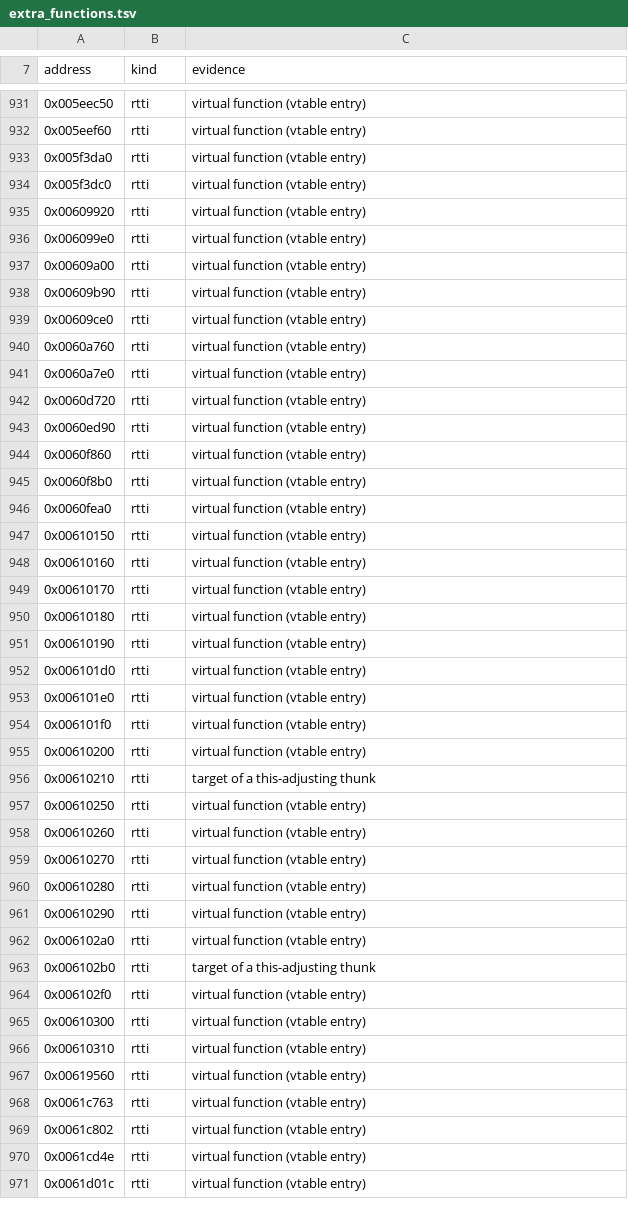
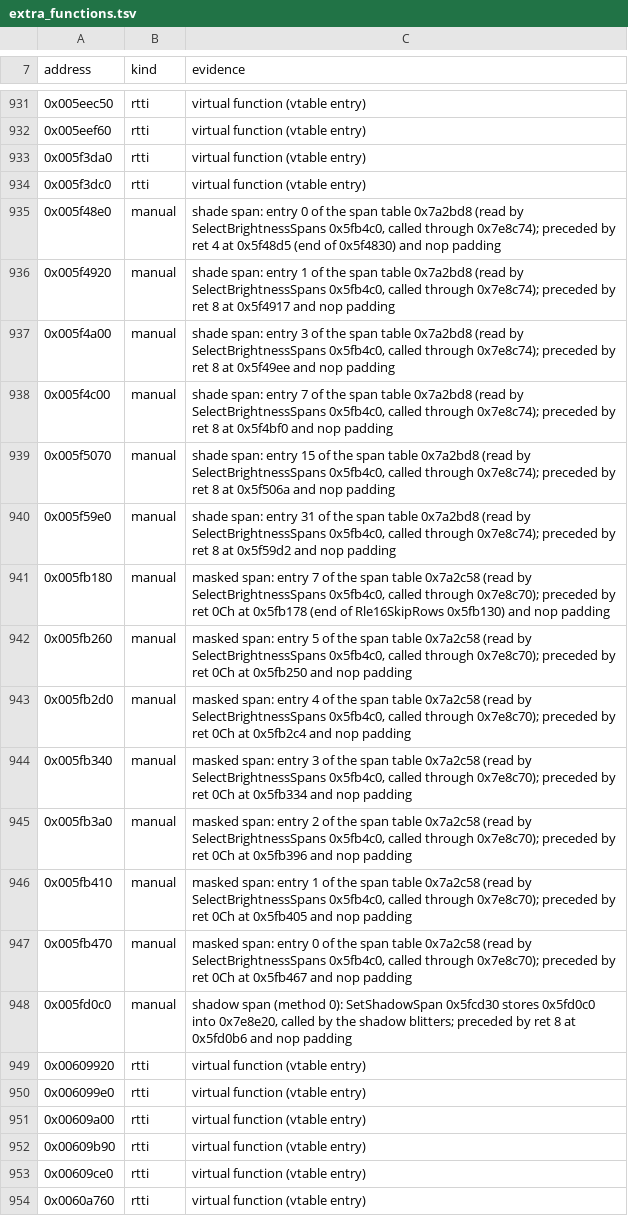
Before and after one commit to OptimusCrime/s3u-reverse, a TSV file: re/extra_functions.tsv, drawn as a sheet; only a part is shown, gaps mark what is left out; the shorter side is filled out with more unchanged rows.

```diff
--- a/re/extra_functions.tsv
+++ b/re/extra_functions.tsv
@@ -934,2 +934,16 @@ address	kind	evidence
 0x005f3dc0	rtti	virtual function (vtable entry)
+0x005f48e0	manual	shade span: entry 0 of the span table 0x7a2bd8 (read by SelectBrightnessSpans 0x5fb4c0, called through 0x7e8c74); preceded by ret 4 at 0x5f48d5 (end of 0x5f4830) and nop padding
+0x005f4920	manual	shade span: entry 1 of the span table 0x7a2bd8 (read by SelectBrightnessSpans 0x5fb4c0, called through 0x7e8c74); preceded by ret 8 at 0x5f4917 and nop padding
+0x005f4a00	manual	shade span: entry 3 of the span table 0x7a2bd8 (read by SelectBrightnessSpans 0x5fb4c0, called through 0x7e8c74); preceded by ret 8 at 0x5f49ee and nop padding
+0x005f4c00	manual	shade span: entry 7 of the span table 0x7a2bd8 (read by SelectBrightnessSpans 0x5fb4c0, called through 0x7e8c74); preceded by ret 8 at 0x5f4bf0 and nop padding
+0x005f5070	manual	shade span: entry 15 of the span table 0x7a2bd8 (read by SelectBrightnessSpans 0x5fb4c0, called through 0x7e8c74); preceded by ret 8 at 0x5f506a and nop padding
+0x005f59e0	manual	shade span: entry 31 of the span table 0x7a2bd8 (read by SelectBrightnessSpans 0x5fb4c0, called through 0x7e8c74); preceded by ret 8 at 0x5f59d2 and nop padding
+0x005fb180	manual	masked span: entry 7 of the span table 0x7a2c58 (read by SelectBrightnessSpans 0x5fb4c0, called through 0x7e8c70); preceded by ret 0Ch at 0x5fb178 (end of Rle16SkipRows 0x5fb130) and nop padding
+0x005fb260	manual	masked span: entry 5 of the span table 0x7a2c58 (read by SelectBrightnessSpans 0x5fb4c0, called through 0x7e8c70); preceded by ret 0Ch at 0x5fb250 and nop padding
+0x005fb2d0	manual	masked span: entry 4 of the span table 0x7a2c58 (read by SelectBrightnessSpans 0x5fb4c0, called through 0x7e8c70); preceded by ret 0Ch at 0x5fb2c4 and nop padding
+0x005fb340	manual	masked span: entry 3 of the span table 0x7a2c58 (read by SelectBrightnessSpans 0x5fb4c0, called through 0x7e8c70); preceded by ret 0Ch at 0x5fb334 and nop padding
+0x005fb3a0	manual	masked span: entry 2 of the span table 0x7a2c58 (read by SelectBrightnessSpans 0x5fb4c0, called through 0x7e8c70); preceded by ret 0Ch at 0x5fb396 and nop padding
+0x005fb410	manual	masked span: entry 1 of the span table 0x7a2c58 (read by SelectBrightnessSpans 0x5fb4c0, called through 0x7e8c70); preceded by ret 0Ch at 0x5fb405 and nop padding
+0x005fb470	manual	masked span: entry 0 of the span table 0x7a2c58 (read by SelectBrightnessSpans 0x5fb4c0, called through 0x7e8c70); preceded by ret 0Ch at 0x5fb467 and nop padding
+0x005fd0c0	manual	shadow span (method 0): SetShadowSpan 0x5fcd30 stores 0x5fd0c0 into 0x7e8e20, called by the shadow blitters; preceded by ret 8 at 0x5fd0b6 and nop padding
 0x00609920	rtti	virtual function (vtable entry)
```
Also changed, not shown: re/globals.csv, 9 other files.
